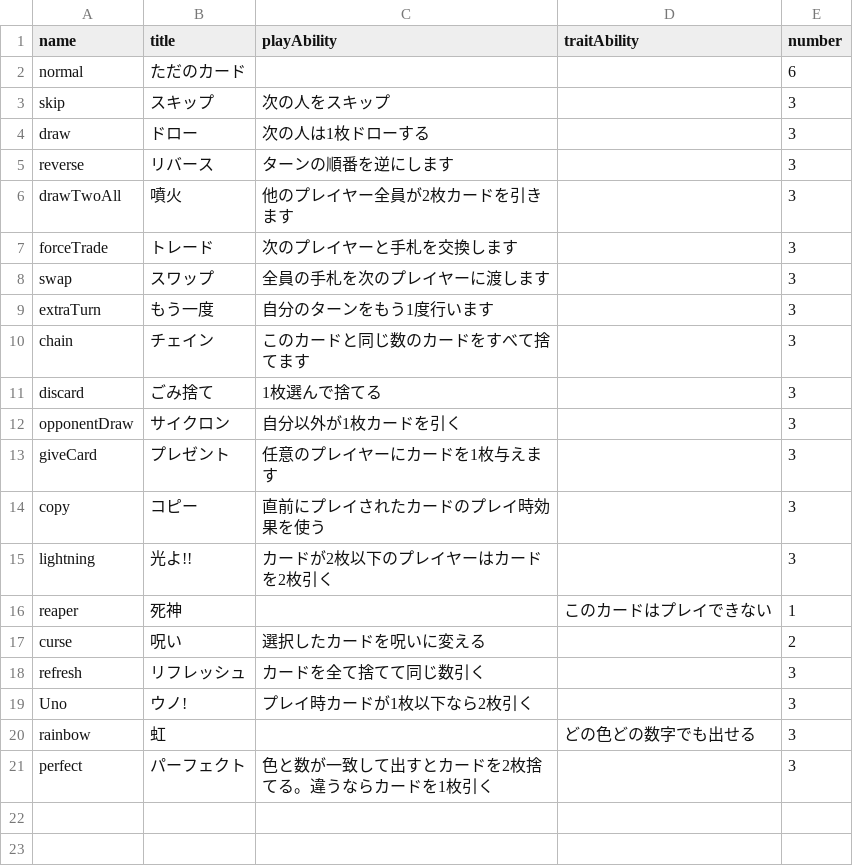
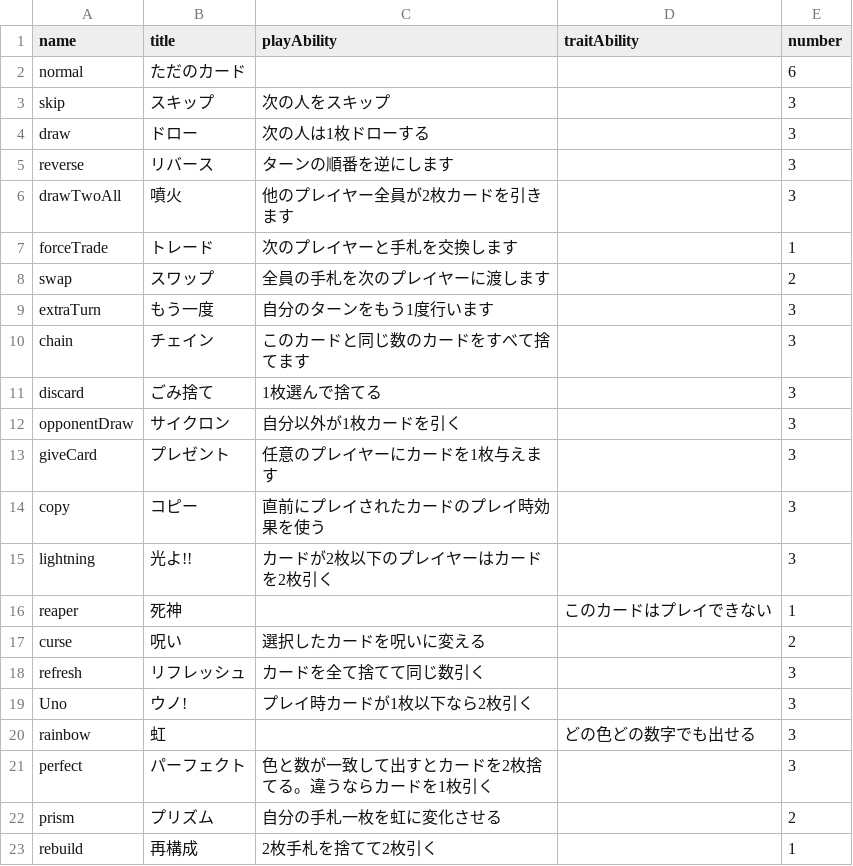
Before and after one commit to takapi-s/numeris, a CSV file: decks/NormalDeck.csv, drawn as a sheet.

```diff
--- a/decks/NormalDeck.csv
+++ b/decks/NormalDeck.csv
@@ -6,4 +6,4 @@ reverse,リバース,ターンの順番を逆にします,,3
 drawTwoAll,噴火,他のプレイヤー全員が2枚カードを引きます,,3
-forceTrade,トレード,次のプレイヤーと手札を交換します,,3
-swap,スワップ,全員の手札を次のプレイヤーに渡します,,3
+forceTrade,トレード,次のプレイヤーと手札を交換します,,1
+swap,スワップ,全員の手札を次のプレイヤーに渡します,,2
 extraTurn,もう一度,自分のターンをもう1度行います,,3
@@ -21 +21,3 @@ rainbow,虹,,どの色どの数字でも出せる,3
 perfect,パーフェクト,色と数が一致して出すとカードを2枚捨てる。違うならカードを1枚引く,,3
+prism,プリズム,自分の手札一枚を虹に変化させる,,2
+rebuild,再構成,2枚手札を捨てて2枚引く,,1
```
Also changed, not shown: 59 other files.
